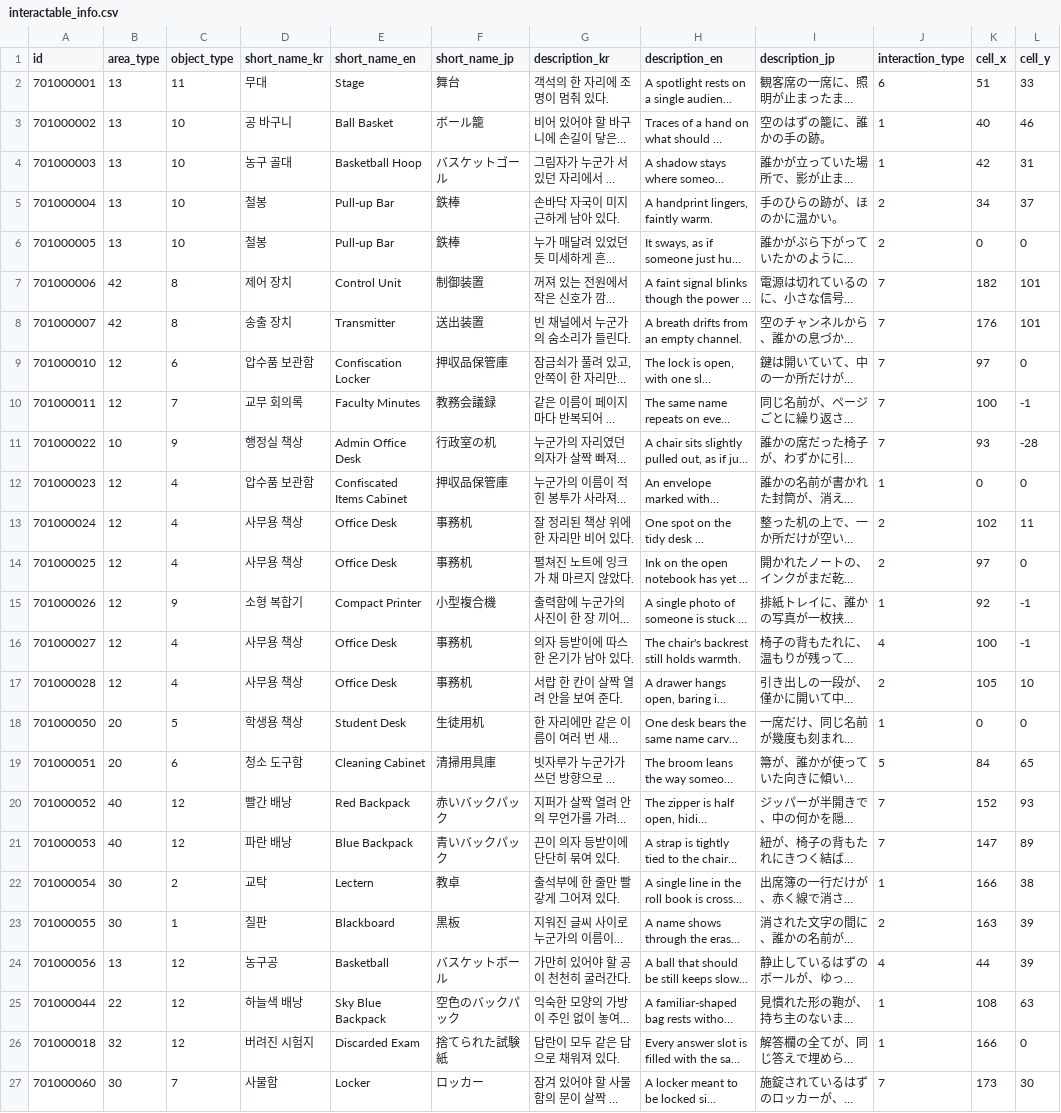
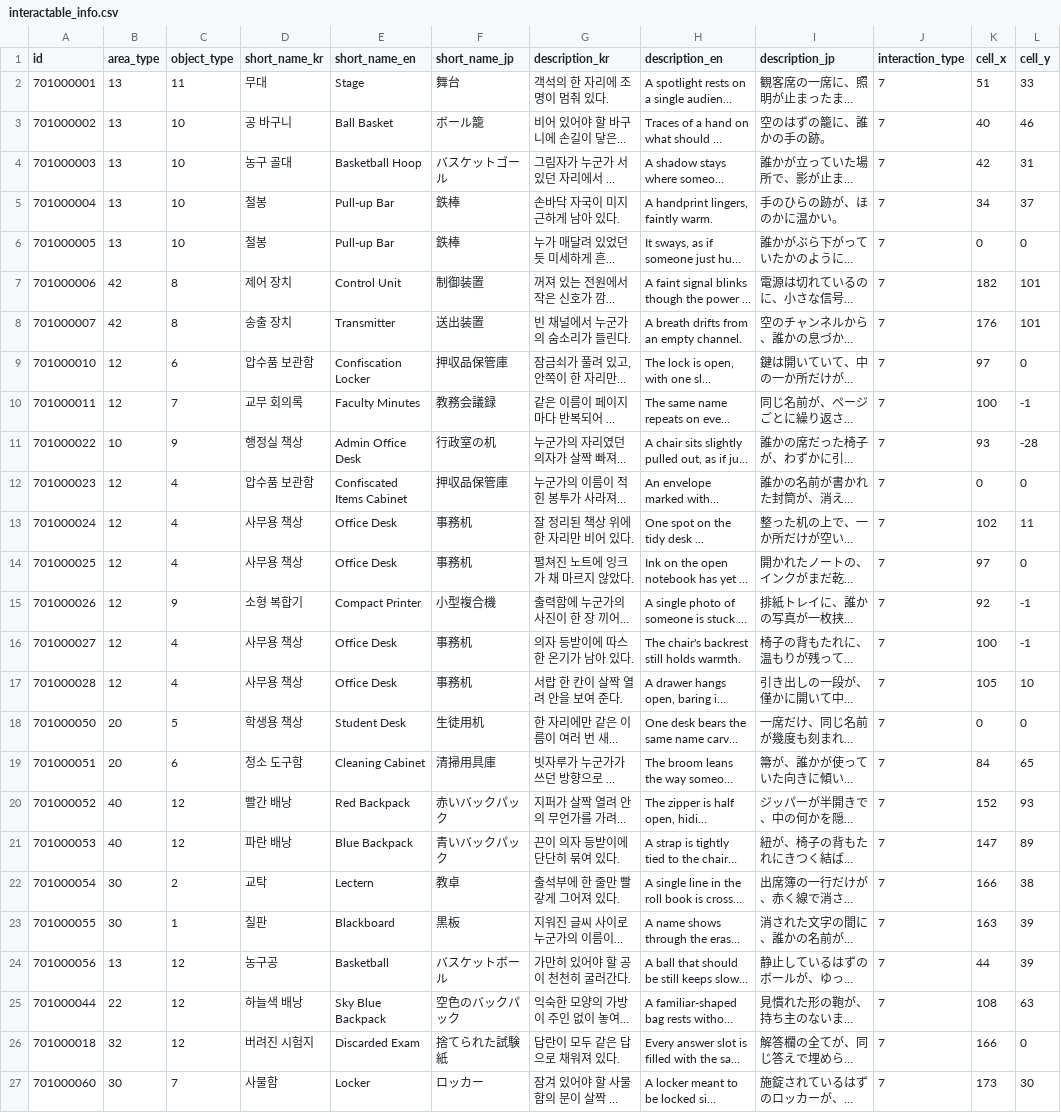
Before and after one commit to yjhan211/orbtail-server, a CSV file: network/Common/csv/interactable_info.csv, drawn as a sheet; only a part is shown; long unchanged cells end in …; the diff names each change by its address in the sheet, - before the commit and + after, or states it on an @@ line.

```diff
--- a/network/Common/csv/interactable_info.csv
+++ b/network/Common/csv/interactable_info.csv
-J2 (interaction_type): 6
+J2 (interaction_type): 7
-J3:J4 (interaction_type): 1
+J3:J4 (interaction_type): 7
-J5:J6 (interaction_type): 2
+J5:J6 (interaction_type): 7
-J12 (interaction_type): 1
+J12 (interaction_type): 7
-J13:J14 (interaction_type): 2
+J13:J14 (interaction_type): 7
-J15 (interaction_type): 1
+J15 (interaction_type): 7
-J16 (interaction_type): 4
+J16 (interaction_type): 7
-J17 (interaction_type): 2
+J17 (interaction_type): 7
-J18 (interaction_type): 1
+J18 (interaction_type): 7
-J19 (interaction_type): 5
+J19 (interaction_type): 7
-J22 (interaction_type): 1
+J22 (interaction_type): 7
-J23 (interaction_type): 2
+J23 (interaction_type): 7
-J24 (interaction_type): 4
+J24 (interaction_type): 7
-J25:J26 (interaction_type): 1
+J25:J26 (interaction_type): 7
```
Also changed, not shown: 12 other files.
